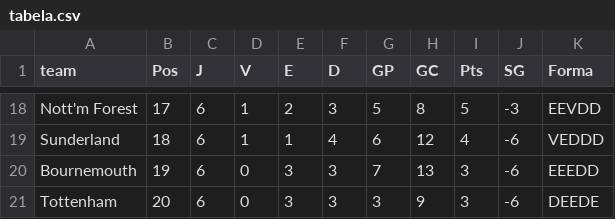
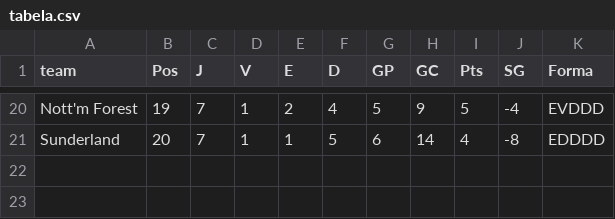
Before and after one commit to sergiosinibaldisales-art/Guess_premier_league_Teams, a CSV file: pl-big6-2627/data/processed/tabela.csv, drawn as a sheet; only a part is shown, gaps mark what is left out; removed rows and columns are numbered as before the commit, all else as after; the diff covers the shown part only; the diff names each change by its address in the sheet, - before the commit and + after, or states it on an @@ line.

```diff
--- a/pl-big6-2627/data/processed/tabela.csv
+++ b/pl-big6-2627/data/processed/tabela.csv
-B20 (Pos): 17
+B20 (Pos): 19
-C20:C21 (J): 6
+C20:C21 (J): 7
-F20 (D): 3
+F20 (D): 4
-H20 (GC): 8
+H20 (GC): 9
-J20 (SG): -3
+J20 (SG): -4
-K20 (Forma): EEVDD
+K20 (Forma): EVDDD
-B21 (Pos): 18
+B21 (Pos): 20
-F21 (D): 4
+F21 (D): 5
-H21 (GC): 12
+H21 (GC): 14
-J21 (SG): -6
+J21 (SG): -8
-K21 (Forma): VEDDD
+K21 (Forma): EDDDD
-row 20: Bournemouth | 19 | 6 | 0 | 3 | 3 | 7 | 13 | 3 | -6 | EEEDD
-row 21: Tottenham | 20 | 6 | 0 | 3 | 3 | 3 | 9 | 3 | -6 | DEEDE
```
Also changed, not shown: 4 added rows, 2 removed rows and 27 edited cells elsewhere in this file, pl-big6-2627/data/processed/forcas.csv, pl-big6-2627/data/processed/forcas_escanteios.csv, 3 other files.
